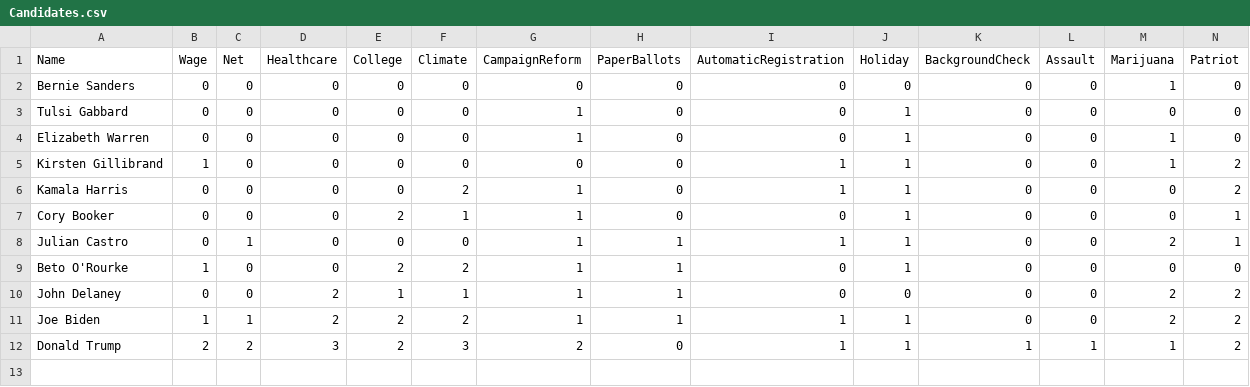
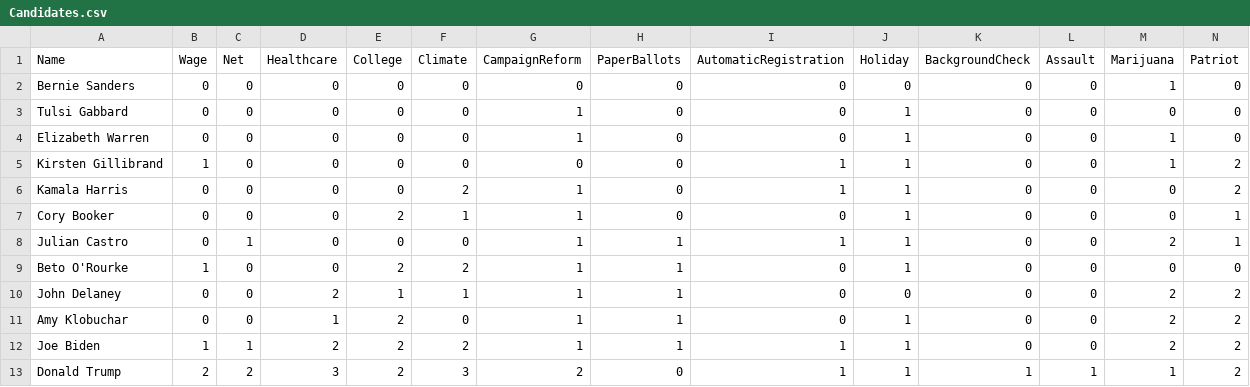
Before and after one commit to Who2020/Who2020.github.io, a CSV file: Candidates.csv, drawn as a sheet; only a part is shown; rows hold the shown columns only; the diff names each change by its address in the sheet, - before the commit and + after, or states it on an @@ line.

Commit message:
Added klobuchar

```diff
--- a/Candidates.csv
+++ b/Candidates.csv
+row 11: Amy Klobuchar | 0 | 0 | 1 | 2 | 0 | 1 | 1 | 0 | 1 | 0 | 0 | 2 | 2
```
